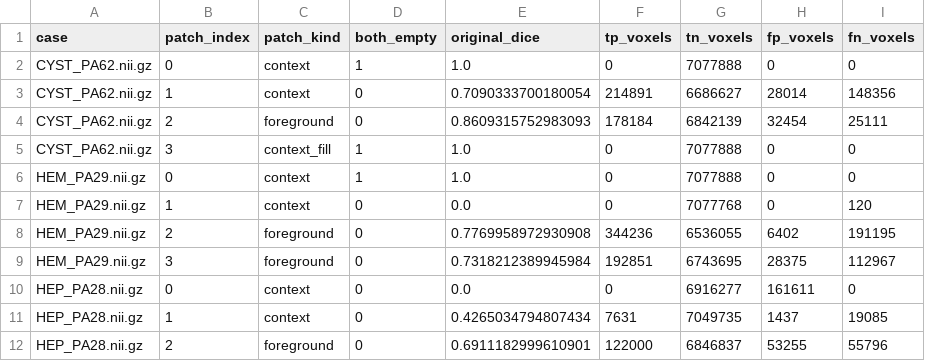
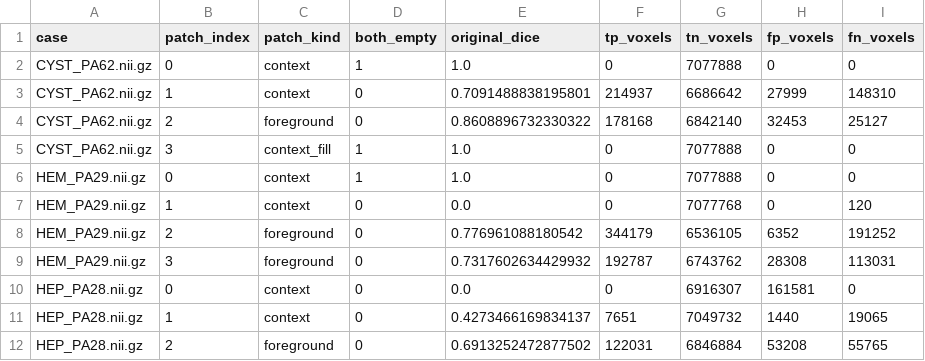
Before and after one commit to zhaoyue111-zz/VLS, a CSV file: outputs/v6_0c_final_statistical_validation/v6_0c_patch.csv, drawn as a sheet; only a part is shown; the diff covers the shown part only.

```diff
--- a/outputs/v6_0c_final_statistical_validation/v6_0c_patch.csv
+++ b/outputs/v6_0c_final_statistical_validation/v6_0c_patch.csv
@@ -2,4 +2,4 @@ case,patch_index,patch_kind,both_empty,original_dice,tp_voxels,tn_voxels,fp_voxe
 CYST_PA62.nii.gz,0,context,1,1.0,0,7077888,0,0
-CYST_PA62.nii.gz,1,context,0,0.7090333700180054,214891,6686627,28014,148356
-CYST_PA62.nii.gz,2,foreground,0,0.8609315752983093,178184,6842139,32454,25111
+CYST_PA62.nii.gz,1,context,0,0.7091488838195801,214937,6686642,27999,148310
+CYST_PA62.nii.gz,2,foreground,0,0.8608896732330322,178168,6842140,32453,25127
 CYST_PA62.nii.gz,3,context_fill,1,1.0,0,7077888,0,0
@@ -7,6 +7,6 @@ HEM_PA29.nii.gz,0,context,1,1.0,0,7077888,0,0
 HEM_PA29.nii.gz,1,context,0,0.0,0,7077768,0,120
-HEM_PA29.nii.gz,2,foreground,0,0.7769958972930908,344236,6536055,6402,191195
-HEM_PA29.nii.gz,3,foreground,0,0.7318212389945984,192851,6743695,28375,112967
-HEP_PA28.nii.gz,0,context,0,0.0,0,6916277,161611,0
-HEP_PA28.nii.gz,1,context,0,0.4265034794807434,7631,7049735,1437,19085
-HEP_PA28.nii.gz,2,foreground,0,0.6911182999610901,122000,6846837,53255,55796
+HEM_PA29.nii.gz,2,foreground,0,0.776961088180542,344179,6536105,6352,191252
+HEM_PA29.nii.gz,3,foreground,0,0.7317602634429932,192787,6743762,28308,113031
+HEP_PA28.nii.gz,0,context,0,0.0,0,6916307,161581,0
+HEP_PA28.nii.gz,1,context,0,0.4273466169834137,7651,7049732,1440,19065
+HEP_PA28.nii.gz,2,foreground,0,0.6913252472877502,122031,6846884,53208,55765
```
Also changed, not shown: 15 edited cells elsewhere in this file, outputs/v6_0c_final_statistical_validation/v6_0c_auc.csv, outputs/v6_0c_final_statistical_validation/v6_0c_complementarity.csv, 6 other files.
